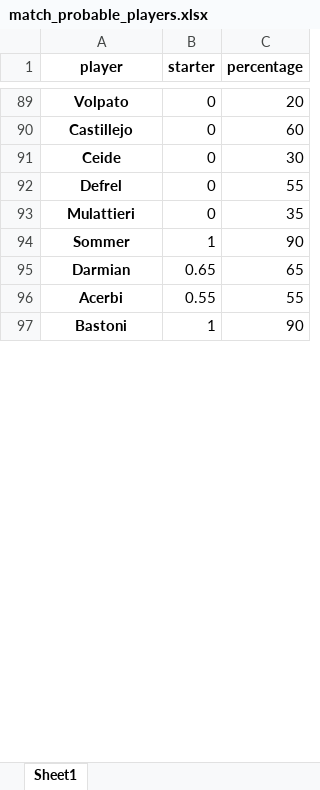
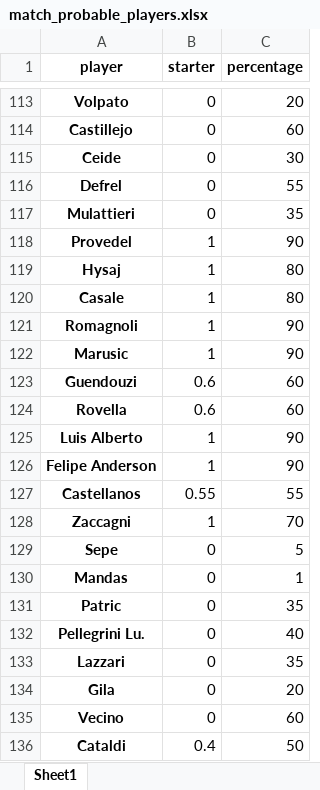
Before and after one commit to peppehermes/fantabeto, an Excel workbook: mid_outputs/match_probable_players.xlsx, sheet Sheet1, drawn as a sheet; only a part is shown, gaps mark what is left out; values as stored, in another font and other column widths than the file's, no borders; removed rows and columns are numbered as before the commit, all else as after; the diff covers the shown part only; the diff names each change by its address in the sheet, - before the commit and + after, or states it on an @@ line.

```diff
--- a/mid_outputs/match_probable_players.xlsx (sheet Sheet1)
+++ b/mid_outputs/match_probable_players.xlsx (sheet Sheet1)
@@ row 324 moved to row 118: Provedel @@
@@ row 325 moved to row 119: Hysaj @@
+row 120: Casale | 1 | 80
-A121 (player): Sommer
+A121 (player): Romagnoli
-row 95: Darmian | 0.65 | 65
-row 96: Acerbi | 0.55 | 55
@@ row 328 moved to row 122: Marusic @@
+row 123: Guendouzi | 0.6 | 60
+row 124: Rovella | 0.6 | 60
-A125 (player): Bastoni
+A125 (player): Luis Alberto
+row 126: Felipe Anderson | 1 | 90
+row 127: Castellanos | 0.55 | 55
+row 128: Zaccagni | 1 | 70
@@ row 335 moved to row 129: Sepe @@
@@ row 336 moved to row 130: Mandas @@
+row 131: Patric | 0 | 35
+row 132: Pellegrini Lu. | 0 | 40
@@ row 339 moved to row 133: Lazzari @@
+row 134: Gila | 0 | 20
@@ row 341 moved to row 135: Vecino @@
+row 136: Cataldi | 0.4 | 50
```
Also changed, not shown: other rows of this sheet, 14 other files.
